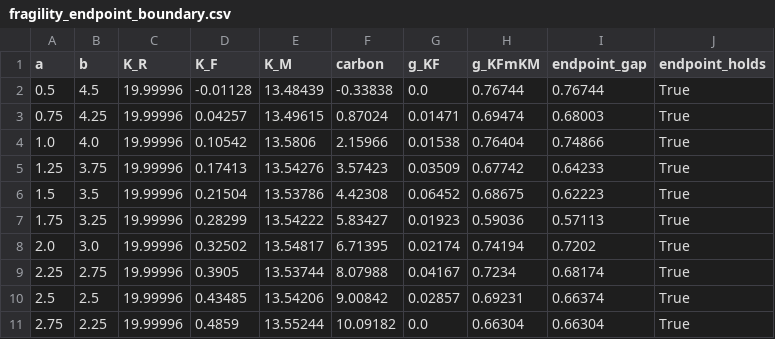
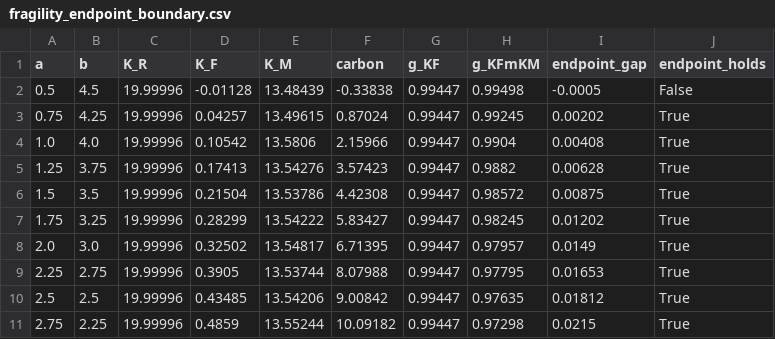
Before and after one commit to keshavkrishnan08/flexible-load-carbon, a CSV file: fragility_endpoint_boundary.csv, drawn as a sheet; only a part is shown; the diff covers the shown part only.

```diff
--- a/fragility_endpoint_boundary.csv
+++ b/fragility_endpoint_boundary.csv
@@ -1,11 +1,11 @@
 a,b,K_R,K_F,K_M,carbon,g_KF,g_KFmKM,endpoint_gap,endpoint_holds
-0.5,4.5,19.99996,-0.01128,13.48439,-0.33838,0.0,0.76744,0.76744,True
-0.75,4.25,19.99996,0.04257,13.49615,0.87024,0.01471,0.69474,0.68003,True
-1.0,4.0,19.99996,0.10542,13.5806,2.15966,0.01538,0.76404,0.74866,True
-1.25,3.75,19.99996,0.17413,13.54276,3.57423,0.03509,0.67742,0.64233,True
-1.5,3.5,19.99996,0.21504,13.53786,4.42308,0.06452,0.68675,0.62223,True
-1.75,3.25,19.99996,0.28299,13.54222,5.83427,0.01923,0.59036,0.57113,True
-2.0,3.0,19.99996,0.32502,13.54817,6.71395,0.02174,0.74194,0.7202,True
-2.25,2.75,19.99996,0.3905,13.53744,8.07988,0.04167,0.7234,0.68174,True
-2.5,2.5,19.99996,0.43485,13.54206,9.00842,0.02857,0.69231,0.66374,True
-2.75,2.25,19.99996,0.4859,13.55244,10.09182,0.0,0.66304,0.66304,True
+0.5,4.5,19.99996,-0.01128,13.48439,-0.33838,0.99447,0.99498,-0.0005,False
+0.75,4.25,19.99996,0.04257,13.49615,0.87024,0.99447,0.99245,0.00202,True
+1.0,4.0,19.99996,0.10542,13.5806,2.15966,0.99447,0.9904,0.00408,True
+1.25,3.75,19.99996,0.17413,13.54276,3.57423,0.99447,0.9882,0.00628,True
+1.5,3.5,19.99996,0.21504,13.53786,4.42308,0.99447,0.98572,0.00875,True
+1.75,3.25,19.99996,0.28299,13.54222,5.83427,0.99447,0.98245,0.01202,True
+2.0,3.0,19.99996,0.32502,13.54817,6.71395,0.99447,0.97957,0.0149,True
+2.25,2.75,19.99996,0.3905,13.53744,8.07988,0.99447,0.97795,0.01653,True
+2.5,2.5,19.99996,0.43485,13.54206,9.00842,0.99447,0.97635,0.01812,True
+2.75,2.25,19.99996,0.4859,13.55244,10.09182,0.99447,0.97298,0.0215,True
```
Also changed, not shown: 21 edited cells elsewhere in this file, fragility_adoption_boundary.csv, 5 other files.
